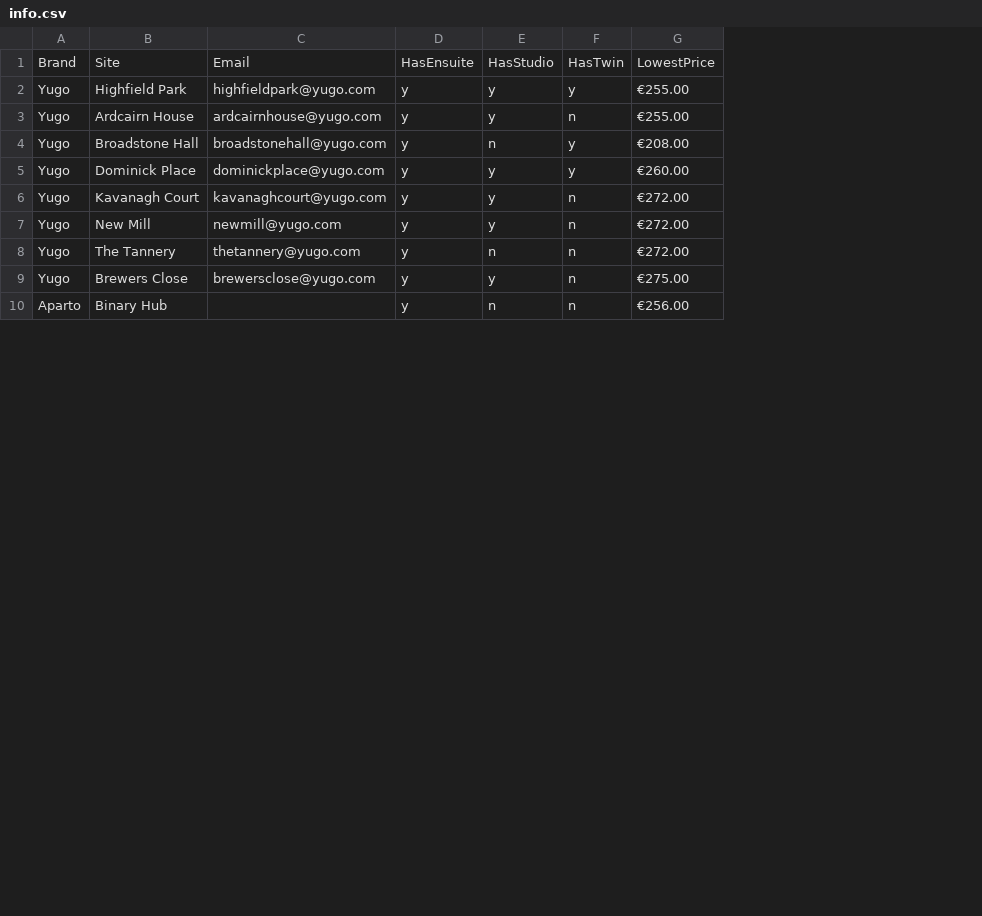
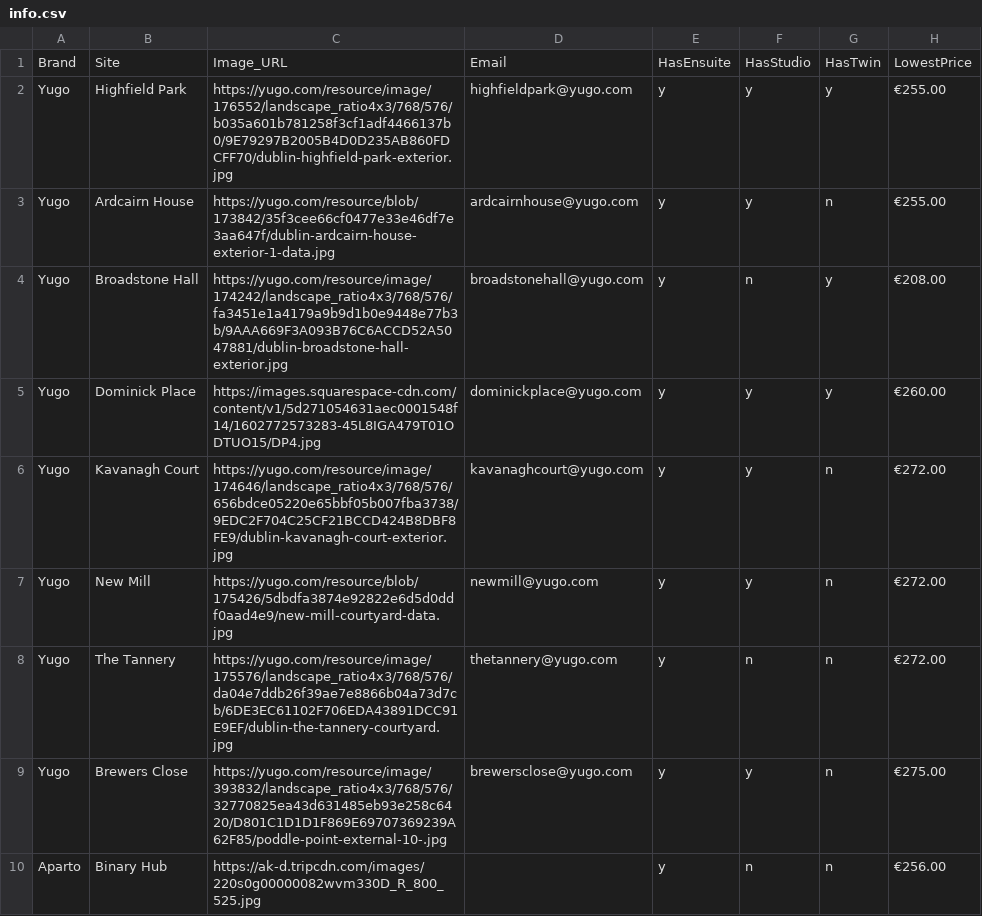
Before and after one commit to cduggan1/group8-sep, a CSV file: target/classes/main/info.csv, drawn as a sheet; only a part is shown; the diff names each change by its address in the sheet, - before the commit and + after, or states it on an @@ line.

```diff
--- a/target/classes/main/info.csv
+++ b/target/classes/main/info.csv
+column C, rows 1-10: Image_URL | https://yugo.com/resource/image/176552/landscape_ratio4x3/768/576/b035a601b781258f3cf1adf4466137b0/9E79297B2005B4D0D235AB860FDCFF70/dublin-highfield-park-exterior.jpg | https://yugo.com/resource/blob/173842/35f3cee66cf0477e33e46df7e3aa647f/dublin-ardcairn-house-exterior-1-data.jpg | https://yugo.com/resource/image/174242/landscape_ratio4x3/768/576/fa3451e1a4179a9b9d1b0e9448e77b3b/9AAA669F3A093B76C6ACCD52A5047881/dublin-broadstone-hall-exterior.jpg | https://images.squarespace-cdn.com/content/v1/5d271054631aec0001548f14/1602772573283-45L8IGA479T01ODTUO15/DP4.jpg | https://yugo.com/resource/image/174646/landscape_ratio4x3/768/576/656bdce05220e65bbf05b007fba3738/9EDC2F704C25CF21BCCD424B8DBF8FE9/dublin-kavanagh-court-exterior.jpg | https://yugo.com/resource/blob/175426/5dbdfa3874e92822e6d5d0ddf0aad4e9/new-mill-courtyard-data.jpg | https://yugo.com/resource/image/175576/landscape_ratio4x3/768/576/da04e7ddb26f39ae7e8866b04a73d7cb/6DE3EC61102F706EDA43891DCC91E9EF/dublin-the-tannery-courtyard.jpg | https://yugo.com/resource/image/393832/landscape_ratio4x3/768/576/32770825ea43d631485eb93e258c6420/D801C1D1D1F869E69707369239A62F85/poddle-point-external-10-.jpg | https://ak-d.tripcdn.com/images/220s0g00000082wvm330D_R_800_525.jpg
```
Also changed, not shown: 5 other files.
